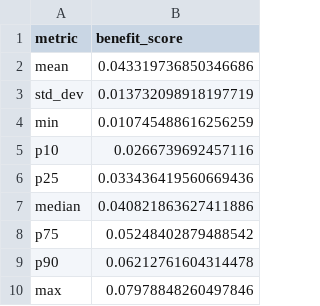
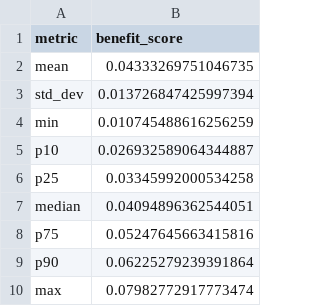
Before and after one commit to ndesai777777/prism_repo, a CSV file: Outputs/Doubly-Robust/Python/doubly_robust_effect_distribution_summary.csv, drawn as a sheet.

```diff
--- a/Outputs/Doubly-Robust/Python/doubly_robust_effect_distribution_summary.csv
+++ b/Outputs/Doubly-Robust/Python/doubly_robust_effect_distribution_summary.csv
@@ -1,10 +1,10 @@
 metric,benefit_score
-mean,0.043319736850346686
-std_dev,0.013732098918197719
+mean,0.04333269751046735
+std_dev,0.013726847425997394
 min,0.010745488616256259
-p10,0.0266739692457116
-p25,0.033436419560669436
-median,0.040821863627411886
-p75,0.05248402879488542
-p90,0.06212761604314478
-max,0.07978848260497846
+p10,0.026932589064344887
+p25,0.03345992000534258
+median,0.04094896362544051
+p75,0.05247645663415816
+p90,0.06225279239391864
+max,0.07982772917773474
```
Also changed, not shown: Outputs/Doubly-Robust/Python/doubly_robust_pseudo_outcome_summary.csv, Outputs/Doubly-Robust/Python/doubly_robust_scored_output.csv, 14 other files.
